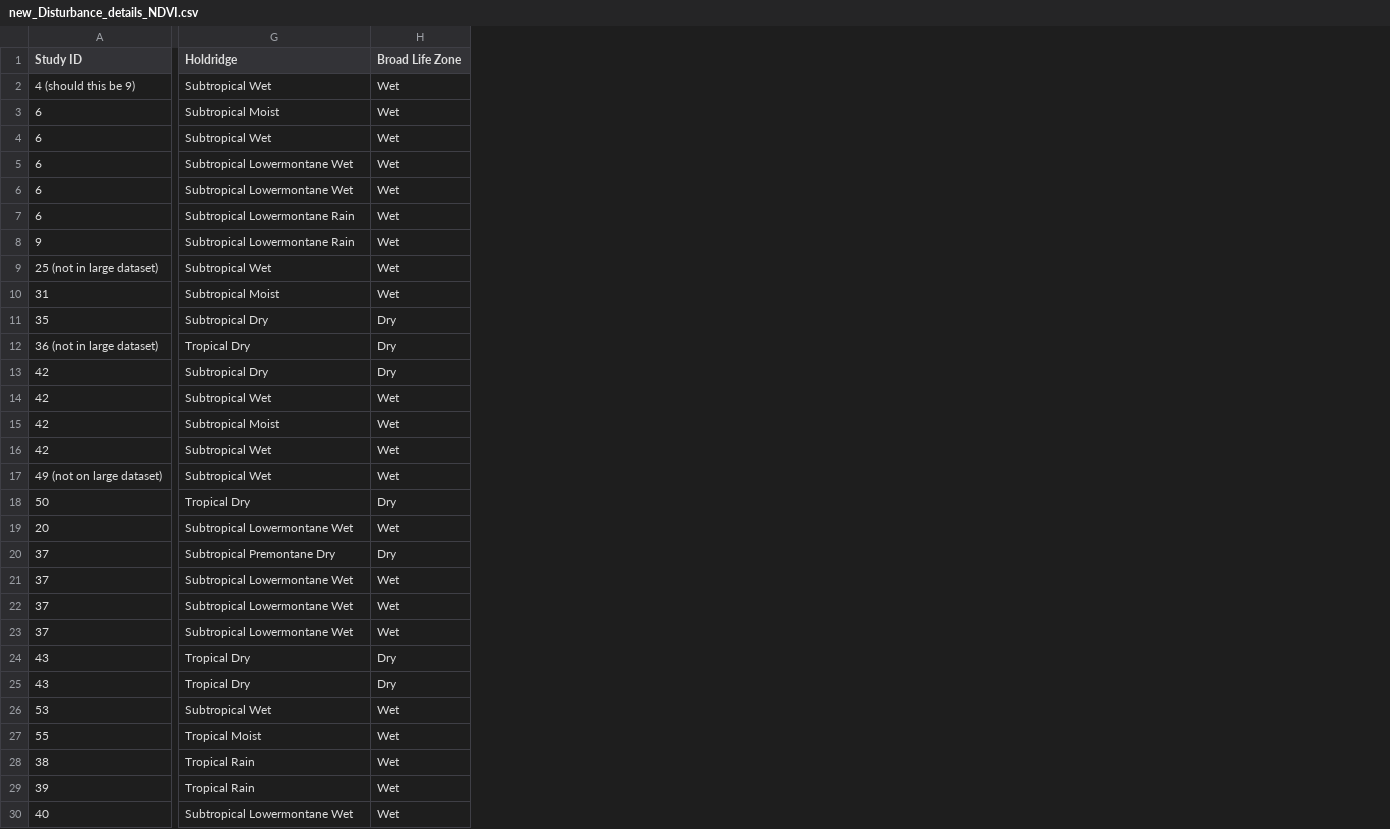
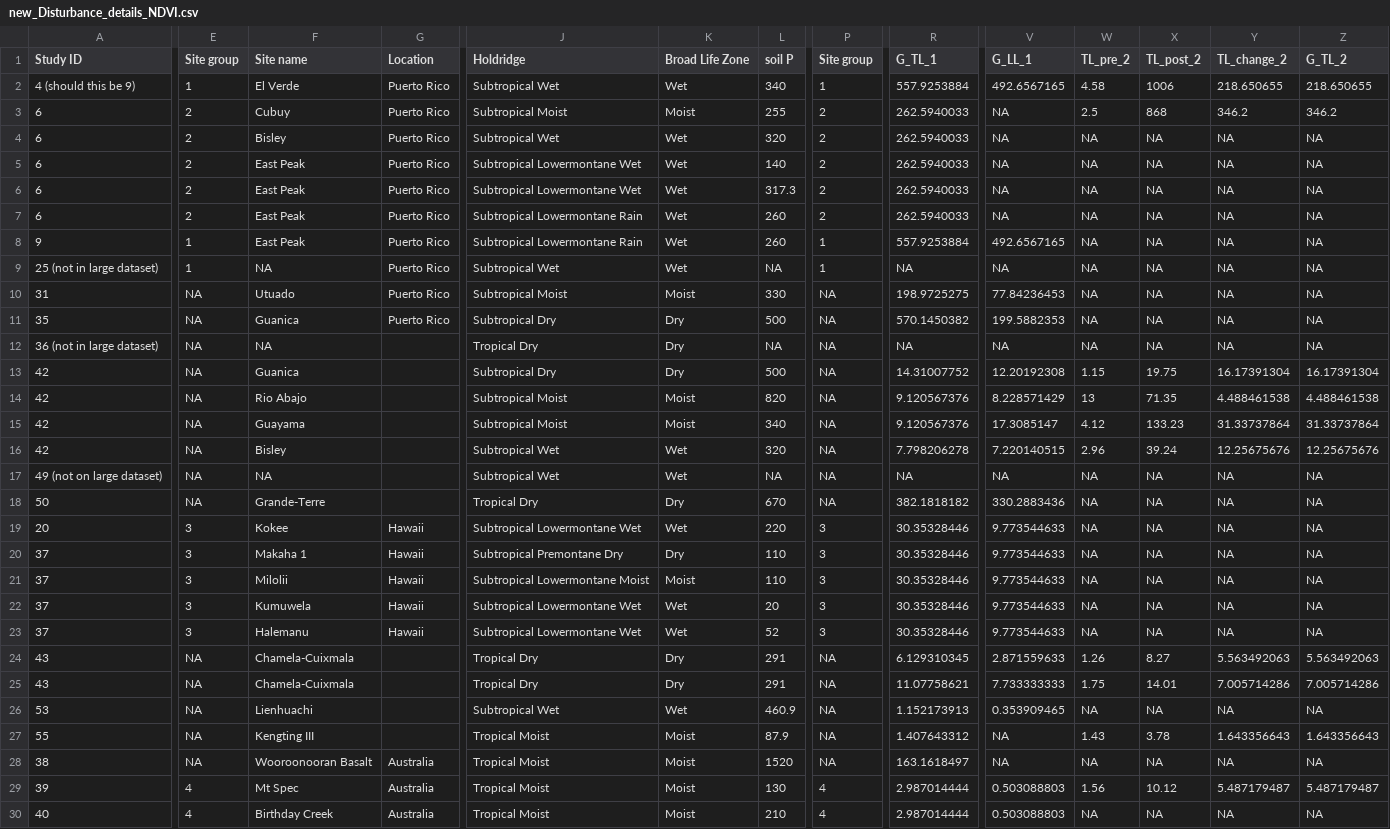
Before and after one commit to DelliB/NGEEt_cyclone_VI_study, a CSV file: new_Disturbance_details_NDVI.csv, drawn as a sheet; only a part is shown, gaps mark what is left out; addresses are those after the commit; the diff covers the shown part only; the diff names each change by its address in the sheet, - before the commit and + after, or states it on an @@ line.

```diff
--- a/new_Disturbance_details_NDVI.csv
+++ b/new_Disturbance_details_NDVI.csv
+column E (Site group), rows 2-30: 1 | 2 | 2 | 2 | 2 | 2 | 1 | 1 | NA | NA | NA | NA | NA | NA | NA | NA | NA | 3 | 3 | 3 | 3 | 3 | NA | NA | NA | NA | NA | 4 | 4
+column F (Site name), rows 2-30: El Verde | Cubuy | Bisley | East Peak | East Peak | East Peak | East Peak | NA | Utuado | Guanica | NA | Guanica | Rio Abajo | Guayama | Bisley | NA | Grande-Terre | Kokee | Makaha 1 | Milolii | Kumuwela | Halemanu | Chamela-Cuixmala | Chamela-Cuixmala | Lienhuachi | Kengting III | Wooroonooran Basalt | Mt Spec | Birthday Creek
+column G (Location), rows 2-30: Puerto Rico | Puerto Rico | Puerto Rico | Puerto Rico | Puerto Rico | Puerto Rico | Puerto Rico | Puerto Rico | Puerto Rico | Puerto Rico |  |  |  |  |  |  |  | Hawaii | Hawaii | Hawaii | Hawaii | Hawaii |  |  |  |  | Australia | Australia | Australia
+column L (soil P), rows 2-30: 340 | 255 | 320 | 140 | 317.3 | 260 | 260 | NA | 330 | 500 | NA | 500 | 820 | 340 | 320 | NA | 670 | 220 | 110 | 110 | 20 | 52 | 291 | 291 | 460.9 | 87.9 | 1520 | 130 | 210
+column P (Site group), rows 2-30: 1 | 2 | 2 | 2 | 2 | 2 | 1 | 1 | NA | NA | NA | NA | NA | NA | NA | NA | NA | 3 | 3 | 3 | 3 | 3 | NA | NA | NA | NA | NA | 4 | 4
+column R (G_TL_1), rows 2-30: 557.9253884 | 262.5940033 | 262.5940033 | 262.5940033 | 262.5940033 | 262.5940033 | 557.9253884 | NA | 198.9725275 | 570.1450382 | NA | 14.31007752 | 9.120567376 | 9.120567376 | 7.798206278 | NA | 382.1818182 | 30.35328446 | 30.35328446 | 30.35328446 | 30.35328446 | 30.35328446 | 6.129310345 | 11.07758621 | 1.152173913 | 1.407643312 | 163.1618497 | 2.987014444 | 2.987014444
+column V (G_LL_1), rows 2-30: 492.6567165 | NA | NA | NA | NA | NA | 492.6567165 | NA | 77.84236453 | 199.5882353 | NA | 12.20192308 | 8.228571429 | 17.3085147 | 7.220140515 | NA | 330.2883436 | 9.773544633 | 9.773544633 | 9.773544633 | 9.773544633 | 9.773544633 | 2.871559633 | 7.733333333 | 0.353909465 | NA | NA | 0.503088803 | 0.503088803
+column W (TL_pre_2), rows 2-30: 4.58 | 2.5 | NA | NA | NA | NA | NA | NA | NA | NA | NA | 1.15 | 13 | 4.12 | 2.96 | NA | NA | NA | NA | NA | NA | NA | 1.26 | 1.75 | NA | 1.43 | NA | 1.56 | NA
+column X (TL_post_2), rows 2-30: 1006 | 868 | NA | NA | NA | NA | NA | NA | NA | NA | NA | 19.75 | 71.35 | 133.23 | 39.24 | NA | NA | NA | NA | NA | NA | NA | 8.27 | 14.01 | NA | 3.78 | NA | 10.12 | NA
+column Y (TL_change_2), rows 2-30: 218.650655 | 346.2 | NA | NA | NA | NA | NA | NA | NA | NA | NA | 16.17391304 | 4.488461538 | 31.33737864 | 12.25675676 | NA | NA | NA | NA | NA | NA | NA | 5.563492063 | 7.005714286 | NA | 1.643356643 | NA | 5.487179487 | NA
+column Z (G_TL_2), rows 2-30: 218.650655 | 346.2 | NA | NA | NA | NA | NA | NA | NA | NA | NA | 16.17391304 | 4.488461538 | 31.33737864 | 12.25675676 | NA | NA | NA | NA | NA | NA | NA | 5.563492063 | 7.005714286 | NA | 1.643356643 | NA | 5.487179487 | NA
-K3 (Broad Life Zone): Wet
+K3 (Broad Life Zone): Moist
-K10 (Broad Life Zone): Wet
+K10 (Broad Life Zone): Moist
-J14 (Holdridge): Subtropical Wet
+J14 (Holdridge): Subtropical Moist
-K14:K15 (Broad Life Zone): Wet
+K14:K15 (Broad Life Zone): Moist
-J21 (Holdridge): Subtropical Lowermontane Wet
+J21 (Holdridge): Subtropical Lowermontane Moist
-K21 (Broad Life Zone): Wet
+K21 (Broad Life Zone): Moist
-K27:K30 (Broad Life Zone): Wet
+K27:K30 (Broad Life Zone): Moist
-J28:J29 (Holdridge): Tropical Rain
+J28:J29 (Holdridge): Tropical Moist
-J30 (Holdridge): Subtropical Lowermontane Wet
+J30 (Holdridge): Tropical Moist
```
Also changed, not shown: 9 added columns, 2 removed columns and 11 edited cells elsewhere in this file.
